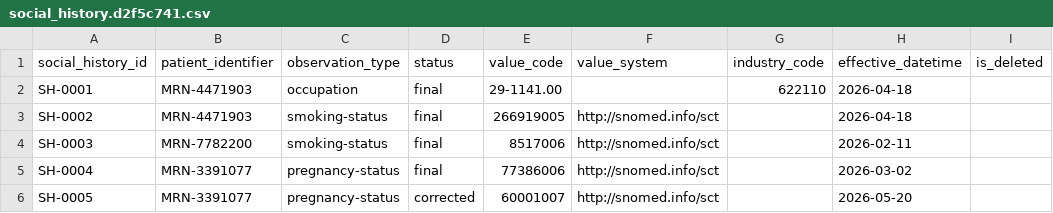
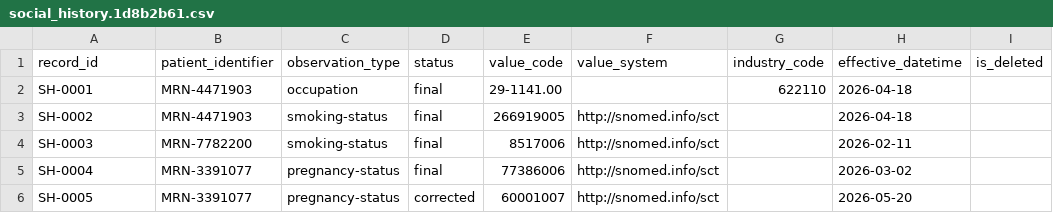
Before and after one commit to HealthSamurai/payerbox-docs, a CSV file: assets/data-integration/social_history.1d8b2b61.csv (was assets/data-integration/social_history.d2f5c741.csv), drawn as a sheet.

```diff
--- a/assets/data-integration/social_history.d2f5c741.csv
+++ b/assets/data-integration/social_history.1d8b2b61.csv
@@ -1,2 +1,2 @@
-social_history_id,patient_identifier,observation_type,status,value_code,value_system,industry_code,effective_datetime,is_deleted
+record_id,patient_identifier,observation_type,status,value_code,value_system,industry_code,effective_datetime,is_deleted
 SH-0001,MRN-4471903,occupation,final,29-1141.00,,622110,2026-04-18,
```
Also changed, not shown: assets/data-integration/clinical_observations.62d1ab2a.csv, assets/data-integration/immunizations.763fe971.csv, 42 other files.
